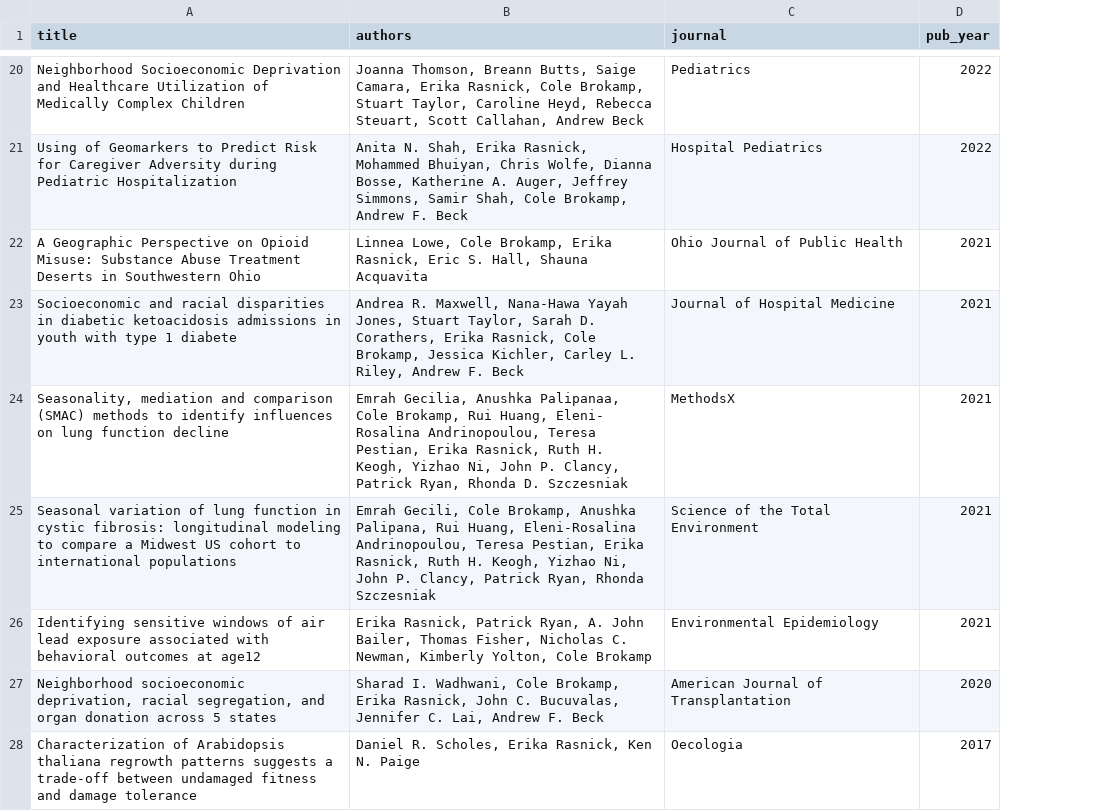
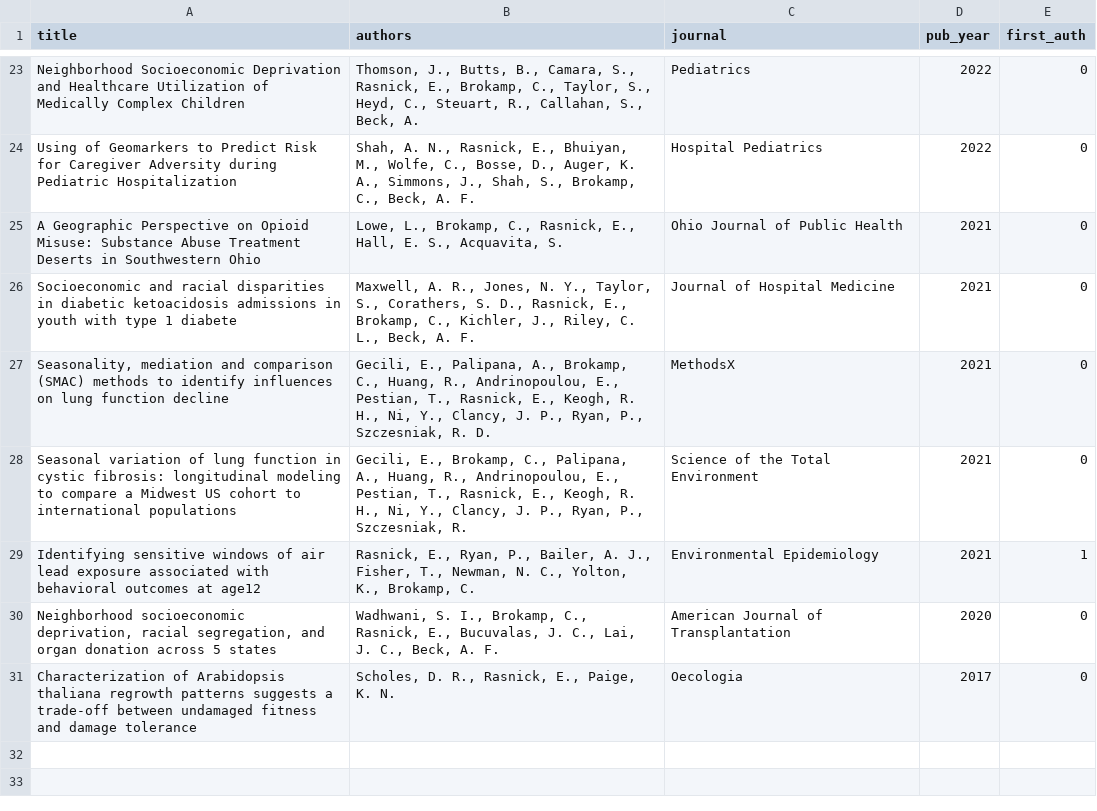
Before and after one commit to erikarasnick/cv, a CSV file: data/publications.csv, drawn as a sheet; only a part is shown, gaps mark what is left out; addresses are those after the commit; the diff covers the shown part only; the diff names each change by its address in the sheet, - before the commit and + after, or states it on an @@ line.

```diff
--- a/data/publications.csv
+++ b/data/publications.csv
+column E (first_auth), rows 23-31: 0 | 0 | 0 | 0 | 0 | 0 | 1 | 0 | 0
-B23 (authors): Joanna Thomson, Breann Butts, Saige Camara, Erika Rasnick, Cole Brokamp, Stuart Taylor, Caroline Heyd, Rebecca Steuart, Scott Callahan, Andrew Beck
+B23 (authors): Thomson, J., Butts, B., Camara, S., Rasnick, E., Brokamp, C., Taylor, S., Heyd, C., Steuart, R., Callahan, S., Beck, A.
-B24 (authors): Anita N. Shah, Erika Rasnick, Mohammed Bhuiyan, Chris Wolfe, Dianna Bosse, Katherine A. Auger, Jeffrey Simmons, Samir Shah, Cole Brokamp, Andrew F. Beck
+B24 (authors): Shah, A. N., Rasnick, E., Bhuiyan, M., Wolfe, C., Bosse, D., Auger, K. A., Simmons, J., Shah, S., Brokamp, C., Beck, A. F.
-B25 (authors): Linnea Lowe, Cole Brokamp, Erika Rasnick, Eric S. Hall, Shauna Acquavita
+B25 (authors): Lowe, L., Brokamp, C., Rasnick, E., Hall, E. S., Acquavita, S.
-B26 (authors): Andrea R. Maxwell, Nana-Hawa Yayah Jones, Stuart Taylor, Sarah D. Corathers, Erika Rasnick, Cole Brokamp, Jessica Kichler, Carley L. Riley, Andrew F. Beck
+B26 (authors): Maxwell, A. R., Jones, N. Y., Taylor, S., Corathers, S. D., Rasnick, E., Brokamp, C., Kichler, J., Riley, C. L., Beck, A. F.
-B27 (authors): Emrah Gecilia, Anushka Palipanaa, Cole Brokamp, Rui Huang, Eleni- Rosalina Andrinopoulou, Teresa Pestian, Erika Rasnick, Ruth H. Keogh, Yizhao Ni, John P. Clancy, Patrick Ryan, Rhonda D. Szczesniak
+B27 (authors): Gecili, E., Palipana, A., Brokamp, C., Huang, R., Andrinopoulou, E., Pestian, T., Rasnick, E., Keogh, R. H., Ni, Y., Clancy, J. P., Ryan, P., Szczesniak, R. D.
-B28 (authors): Emrah Gecili, Cole Brokamp, Anushka Palipana, Rui Huang, Eleni-Rosalina Andrinopoulou, Teresa Pestian, Erika Rasnick, Ruth H. Keogh, Yizhao Ni, John P. Clancy, Patrick Ryan, Rhonda Szczesniak
+B28 (authors): Gecili, E., Brokamp, C., Palipana, A., Huang, R., Andrinopoulou, E., Pestian, T., Rasnick, E., Keogh, R. H., Ni, Y., Clancy, J. P., Ryan, P., Szczesniak, R.
-B29 (authors): Erika Rasnick, Patrick Ryan, A. John Bailer, Thomas Fisher, Nicholas C. Newman, Kimberly Yolton, Cole Brokamp
+B29 (authors): Rasnick, E., Ryan, P., Bailer, A. J., Fisher, T., Newman, N. C., Yolton, K., Brokamp, C.
-B30 (authors): Sharad I. Wadhwani, Cole Brokamp, Erika Rasnick, John C. Bucuvalas, Jennifer C. Lai, Andrew F. Beck
+B30 (authors): Wadhwani, S. I., Brokamp, C., Rasnick, E., Bucuvalas, J. C., Lai, J. C., Beck, A. F.
-B31 (authors): Daniel R. Scholes, Erika Rasnick, Ken N. Paige
+B31 (authors): Scholes, D. R., Rasnick, E., Paige, K. N.
```
Also changed, not shown: 10 added rows, 7 removed rows and 15 edited cells elsewhere in this file, data/experience.csv, data/presentations.csv, 3 other files.
